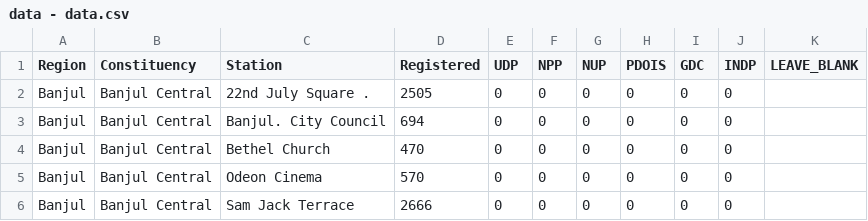
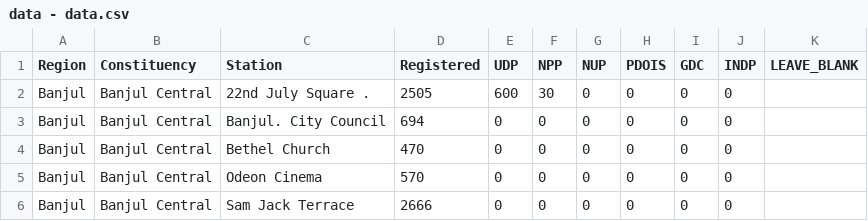
Before and after one commit to cheese-framework/tracker-poll, a CSV file: app/data/data - data.csv, drawn as a sheet; only a part is shown.

```diff
--- a/app/data/data - data.csv
+++ b/app/data/data - data.csv
@@ -1,3 +1,3 @@
 Region,Constituency,Station,Registered,UDP,NPP,NUP,PDOIS,GDC,INDP,LEAVE_BLANK
-Banjul,Banjul Central,22nd July Square .,2505,0,0,0,0,0,0,
+Banjul,Banjul Central,22nd July Square .,2505,600,30,0,0,0,0,
 Banjul,Banjul Central,Banjul. City Council,694,0,0,0,0,0,0,
```
Also changed, not shown: app/data/data.csv, 1 other file.
